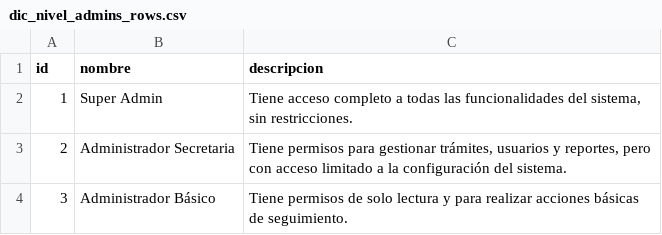
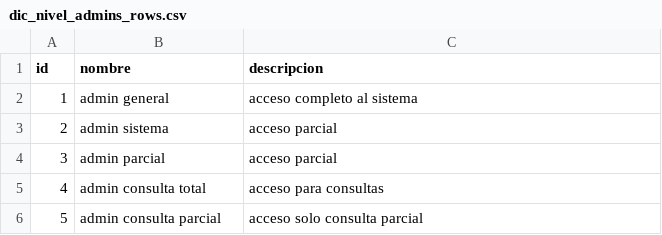
Before and after one commit to yhparq/migracionFInalVri, a CSV file: diccionarios/dic_nivel_admins_rows.csv, drawn as a sheet.

```diff
--- a/diccionarios/dic_nivel_admins_rows.csv
+++ b/diccionarios/dic_nivel_admins_rows.csv
@@ -1,4 +1,6 @@
 id,nombre,descripcion
-1,Super Admin,"Tiene acceso completo a todas las funcionalidades del sistema, sin restricciones."
-2,Administrador Secretaria,"Tiene permisos para gestionar trámites, usuarios y reportes, pero con acceso limitado a la configuración del sistema."
-3,Administrador Básico,"Tiene permisos de solo lectura y para realizar acciones básicas de seguimiento."
+1,"admin general","acceso completo al sistema"
+2,"admin sistema","acceso parcial"
+3,"admin parcial","acceso parcial"
+4,"admin consulta total","acceso para consultas"
+5,"admin consulta parcial","acceso solo consulta parcial"
```
Also changed, not shown: 38 other files.
